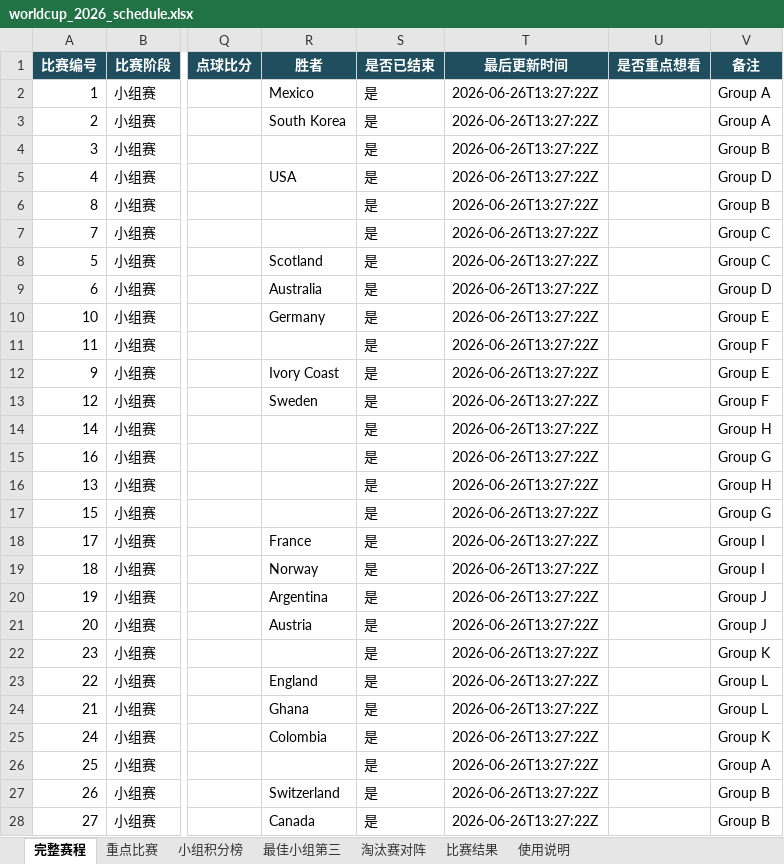
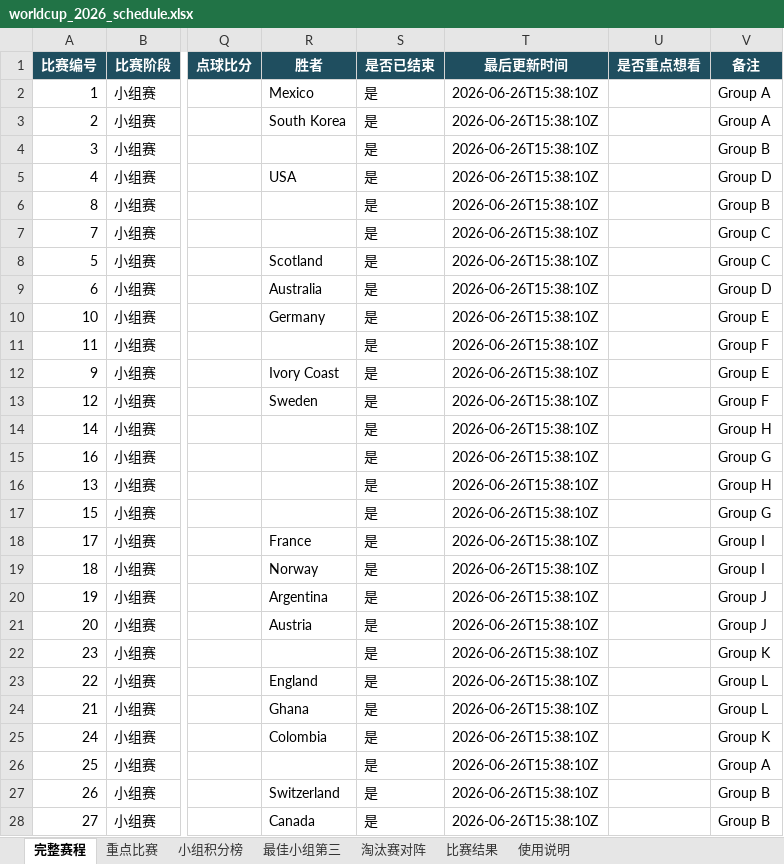
Before and after one commit to zhaojinwen2023-oss/World-Cup-2026, an Excel workbook: worldcup-schedule/output/worldcup_2026_schedule.xlsx, sheet 完整赛程, drawn as a sheet; only a part is shown, gaps mark what is left out; values as stored, in another font and other column widths than the file's, no borders; table styles not drawn; the diff covers the shown part only; the diff names each change by its address in the sheet, - before the commit and + after, or states it on an @@ line.

```diff
--- a/worldcup-schedule/output/worldcup_2026_schedule.xlsx (sheet 完整赛程)
+++ b/worldcup-schedule/output/worldcup_2026_schedule.xlsx (sheet 完整赛程)
-T2:T28 (最后更新时间): 2026-06-26T13:27:22Z
+T2:T28 (最后更新时间): 2026-06-26T15:38:10Z
```
Also changed, not shown: 45 edited cells elsewhere in this sheet, sheet 比赛结果, sheet 使用说明, 6 other files.
